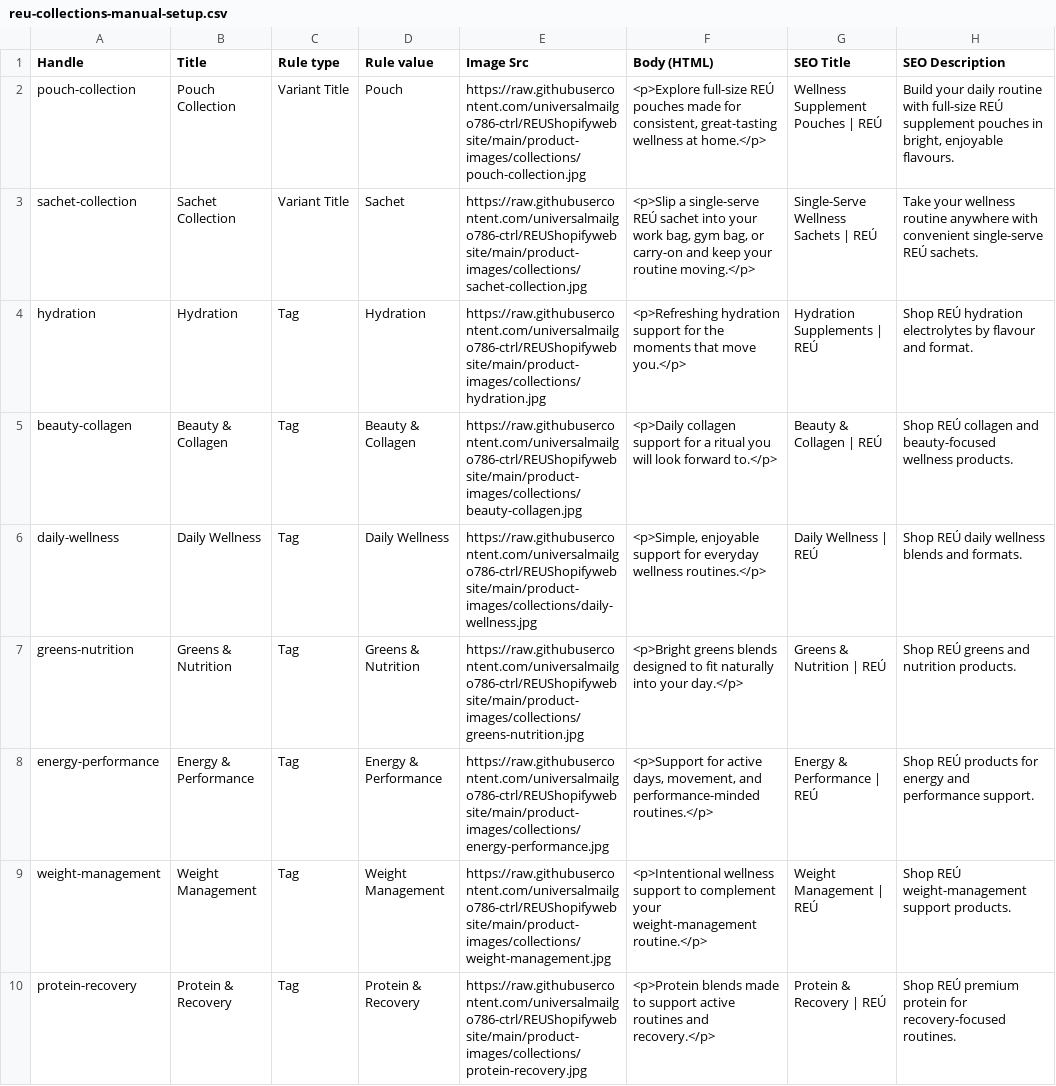
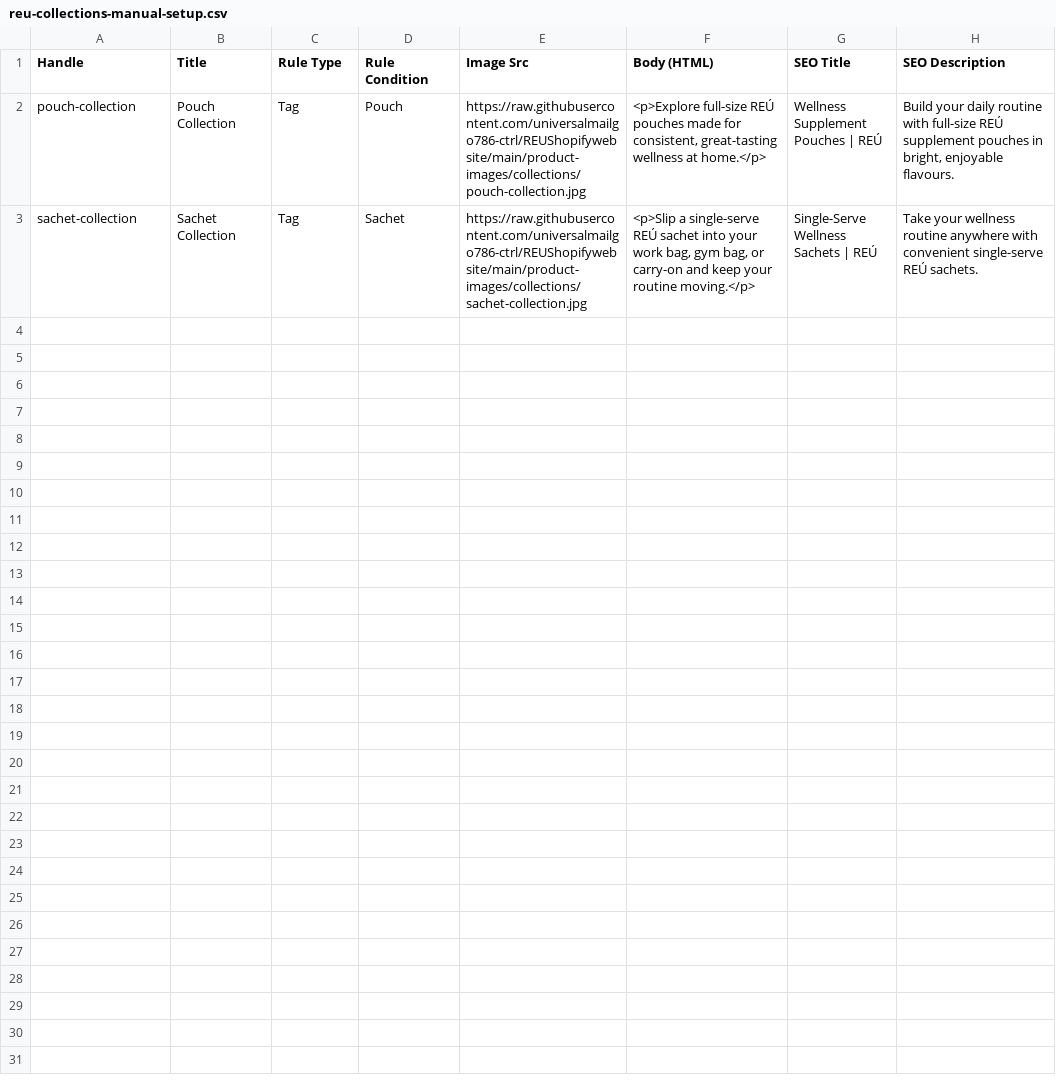
Before and after one commit to universalmailgo786-ctrl/REUShopifywebsite, a CSV file: shopify-import/reu-collections-manual-setup.csv, drawn as a sheet.

```diff
--- a/shopify-import/reu-collections-manual-setup.csv
+++ b/shopify-import/reu-collections-manual-setup.csv
@@ -1,10 +1,3 @@
-Handle,Title,Rule type,Rule value,Image Src,Body (HTML),SEO Title,SEO Description
-pouch-collection,Pouch Collection,Variant Title,Pouch,https://raw.githubusercontent.com/universalmailgo786-ctrl/REUShopifywebsite/main/product-images/collections/pouch-collection.jpg,"<p>Explore full-size REÚ pouches made for consistent, great-tasting wellness at home.</p>",Wellness Supplement Pouches | REÚ,"Build your daily routine with full-size REÚ supplement pouches in bright, enjoyable flavours."
-sachet-collection,Sachet Collection,Variant Title,Sachet,https://raw.githubusercontent.com/universalmailgo786-ctrl/REUShopifywebsite/main/product-images/collections/sachet-collection.jpg,"<p>Slip a single-serve REÚ sachet into your work bag, gym bag, or carry-on and keep your routine moving.</p>",Single-Serve Wellness Sachets | REÚ,Take your wellness routine anywhere with convenient single-serve REÚ sachets.
-hydration,Hydration,Tag,Hydration,https://raw.githubusercontent.com/universalmailgo786-ctrl/REUShopifywebsite/main/product-images/collections/hydration.jpg,<p>Refreshing hydration support for the moments that move you.</p>,Hydration Supplements | REÚ,Shop REÚ hydration electrolytes by flavour and format.
-beauty-collagen,Beauty & Collagen,Tag,Beauty & Collagen,https://raw.githubusercontent.com/universalmailgo786-ctrl/REUShopifywebsite/main/product-images/collections/beauty-collagen.jpg,<p>Daily collagen support for a ritual you will look forward to.</p>,Beauty & Collagen | REÚ,Shop REÚ collagen and beauty-focused wellness products.
-daily-wellness,Daily Wellness,Tag,Daily Wellness,https://raw.githubusercontent.com/universalmailgo786-ctrl/REUShopifywebsite/main/product-images/collections/daily-wellness.jpg,"<p>Simple, enjoyable support for everyday wellness routines.</p>",Daily Wellness | REÚ,Shop REÚ daily wellness blends and formats.
-greens-nutrition,Greens & Nutrition,Tag,Greens & Nutrition,https://raw.githubusercontent.com/universalmailgo786-ctrl/REUShopifywebsite/main/product-images/collections/greens-nutrition.jpg,<p>Bright greens blends designed to fit naturally into your day.</p>,Greens & Nutrition | REÚ,Shop REÚ greens and nutrition products.
-energy-performance,Energy & Performance,Tag,Energy & Performance,https://raw.githubusercontent.com/universalmailgo786-ctrl/REUShopifywebsite/main/product-images/collections/energy-performance.jpg,"<p>Support for active days, movement, and performance-minded routines.</p>",Energy & Performance | REÚ,Shop REÚ products for energy and performance support.
-weight-management,Weight Management,Tag,Weight Management,https://raw.githubusercontent.com/universalmailgo786-ctrl/REUShopifywebsite/main/product-images/collections/weight-management.jpg,<p>Intentional wellness support to complement your weight-management routine.</p>,Weight Management | REÚ,Shop REÚ weight-management support products.
-protein-recovery,Protein & Recovery,Tag,Protein & Recovery,https://raw.githubusercontent.com/universalmailgo786-ctrl/REUShopifywebsite/main/product-images/collections/protein-recovery.jpg,<p>Protein blends made to support active routines and recovery.</p>,Protein & Recovery | REÚ,Shop REÚ premium protein for recovery-focused routines.
+Handle,Title,Rule Type,Rule Condition,Image Src,Body (HTML),SEO Title,SEO Description
+pouch-collection,Pouch Collection,Tag,Pouch,https://raw.githubusercontent.com/universalmailgo786-ctrl/REUShopifywebsite/main/product-images/collections/pouch-collection.jpg,"<p>Explore full-size REÚ pouches made for consistent, great-tasting wellness at home.</p>",Wellness Supplement Pouches | REÚ,"Build your daily routine with full-size REÚ supplement pouches in bright, enjoyable flavours."
+sachet-collection,Sachet Collection,Tag,Sachet,https://raw.githubusercontent.com/universalmailgo786-ctrl/REUShopifywebsite/main/product-images/collections/sachet-collection.jpg,"<p>Slip a single-serve REÚ sachet into your work bag, gym bag, or carry-on and keep your routine moving.</p>",Single-Serve Wellness Sachets | REÚ,Take your wellness routine anywhere with convenient single-serve REÚ sachets.
```
Also changed, not shown: shopify-import/reu-collection-product-map.csv, shopify-import/reu-collections.csv, 7 other files.
